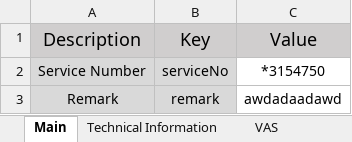
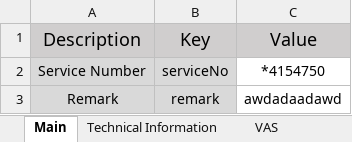
Before and after one commit to dmemories/UiPath_USMAP, an Excel workbook: Data/Temp/Template.xlsx, sheet Main, drawn as a sheet; values as stored, in another font and other column widths than the file's, no borders; the diff names each change by its address in the sheet, - before the commit and + after, or states it on an @@ line.

```diff
--- a/Data/Temp/Template.xlsx (sheet Main)
+++ b/Data/Temp/Template.xlsx (sheet Main)
-C2: *3154750
+C2: *4154750
```
Also changed, not shown: sheet Implement Flow & Ttime Plan, other sheet tabs, charts or pictures, 2 other files.
